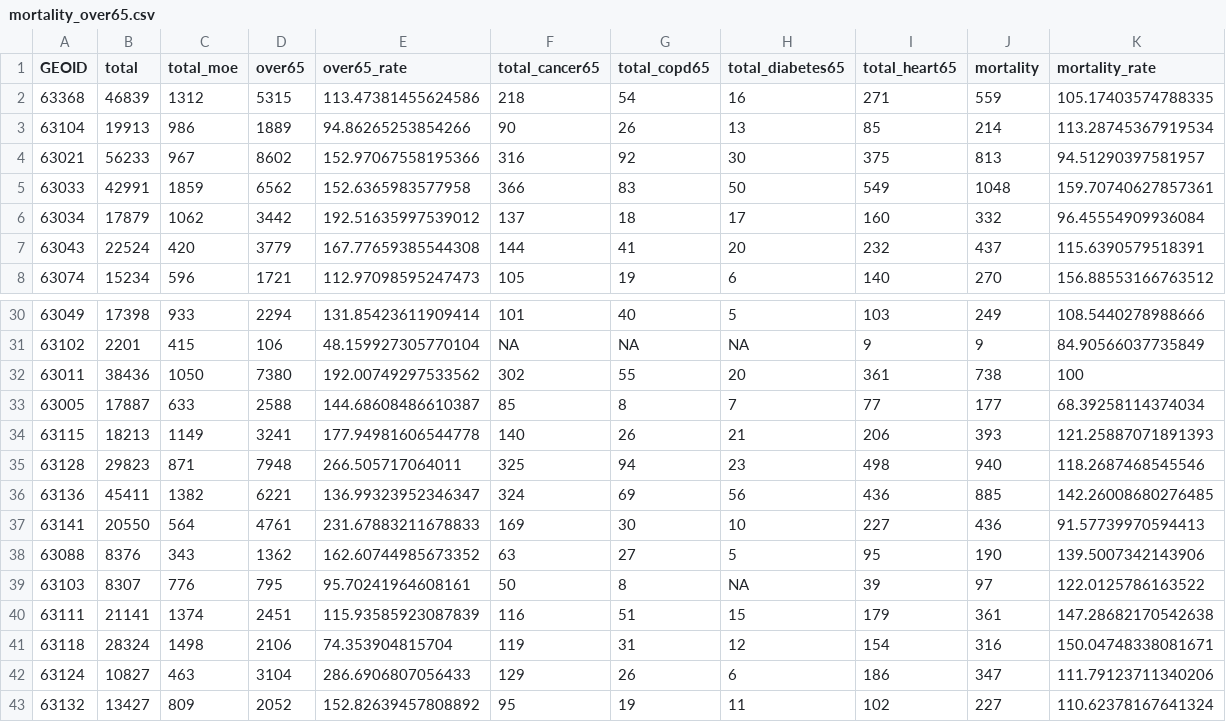
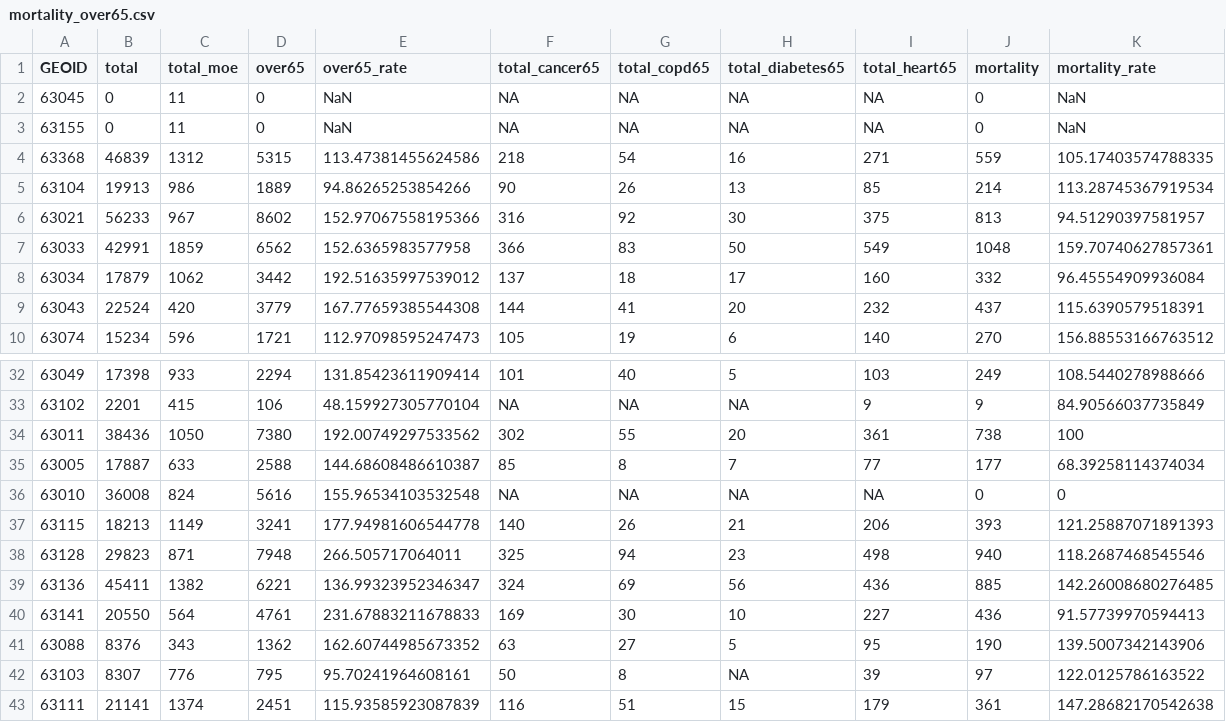
Before and after one commit to mirvat07/covid19_risk, a CSV file: data/mortality/mortality_over65.csv, drawn as a sheet; only a part is shown, gaps mark what is left out; the shorter side is filled out with more unchanged rows.

```diff
--- a/data/mortality/mortality_over65.csv
+++ b/data/mortality/mortality_over65.csv
@@ -1,2 +1,4 @@
 GEOID,total,total_moe,over65,over65_rate,total_cancer65,total_copd65,total_diabetes65,total_heart65,mortality,mortality_rate
+63045,0,11,0,NaN,NA,NA,NA,NA,0,NaN
+63155,0,11,0,NaN,NA,NA,NA,NA,0,NaN
 63368,46839,1312,5315,113.47381455624586,218,54,16,271,559,105.17403574788335
@@ -33,2 +35,3 @@ GEOID,total,total_moe,over65,over65_rate,total_cancer65,total_copd65,total_diabe
 63005,17887,633,2588,144.68608486610387,85,8,7,77,177,68.39258114374034
+63010,36008,824,5616,155.96534103532548,NA,NA,NA,NA,0,0
 63115,18213,1149,3241,177.94981606544778,140,26,21,206,393,121.25887071891393
```
Also changed, not shown: data/mortality/mortality_all.csv, 2 other files.
